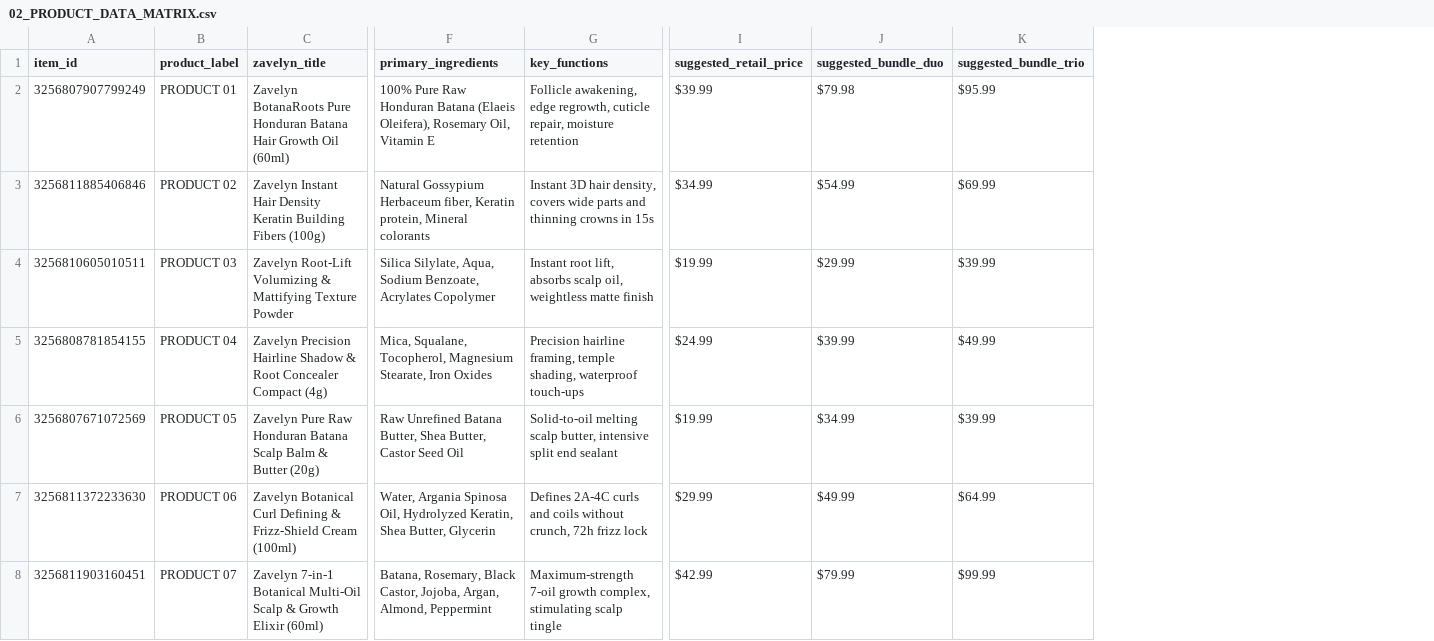
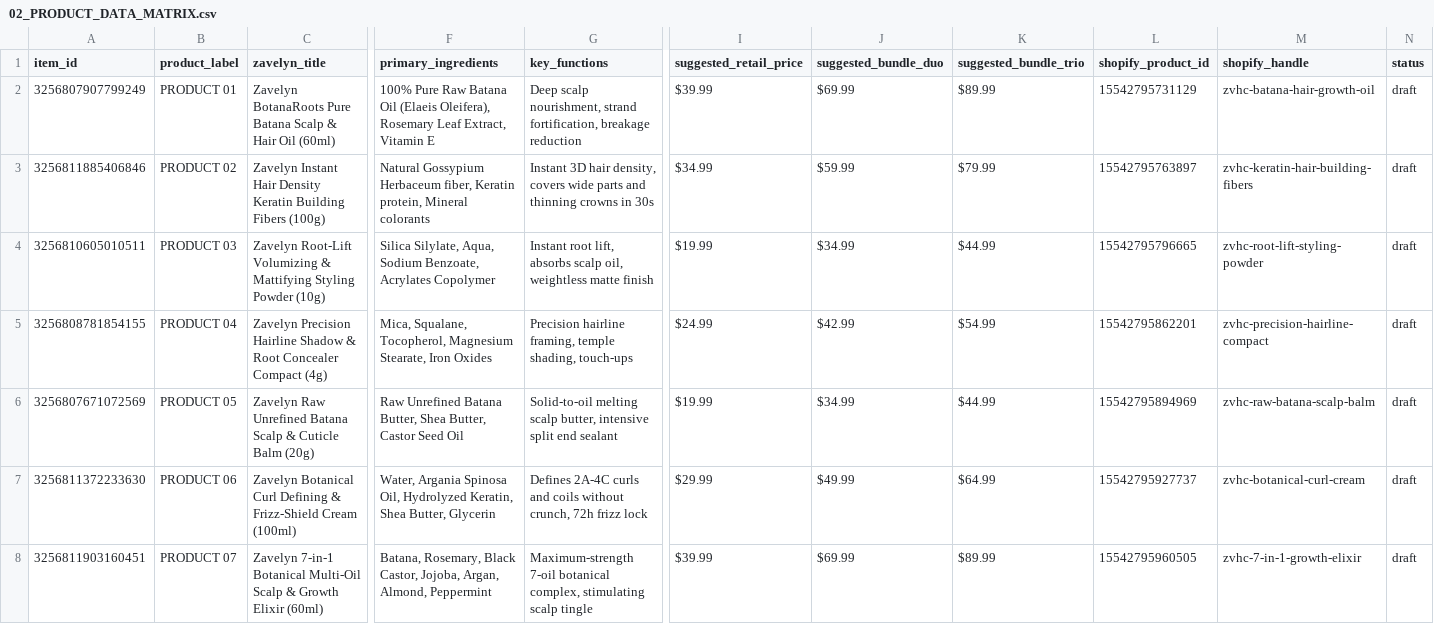
Before and after one commit to DarkTutemi/clone-shopify, a CSV file: docs/haircare/aliexpress_import/02_PRODUCT_DATA_MATRIX.csv, drawn as a sheet; only a part is shown, gaps mark what is left out; the diff names each change by its address in the sheet, - before the commit and + after, or states it on an @@ line.

Commit message:
fix(zvhc): resolve audit P0 items - route classification, sanitize claims, fix bundle math, add index.json, create 7 draft products, and build 7 templates

```diff
--- a/docs/haircare/aliexpress_import/02_PRODUCT_DATA_MATRIX.csv
+++ b/docs/haircare/aliexpress_import/02_PRODUCT_DATA_MATRIX.csv
+column L (shopify_product_id), rows 2-8: 15542795731129 | 15542795763897 | 15542795796665 | 15542795862201 | 15542795894969 | 15542795927737 | 15542795960505
+column M (shopify_handle), rows 2-8: zvhc-batana-hair-growth-oil | zvhc-keratin-hair-building-fibers | zvhc-root-lift-styling-powder | zvhc-precision-hairline-compact | zvhc-raw-batana-scalp-balm | zvhc-botanical-curl-cream | zvhc-7-in-1-growth-elixir
+column N (status), rows 2-8: all draft
-C2 (zavelyn_title): …BotanaRoots Pure Honduran Batana Hair Growth Oil (60ml)
+C2 (zavelyn_title): …BotanaRoots Pure Batana Scalp & Hair Oil (60ml)
-F2 (primary_ingredients): …Pure Raw Honduran Batana (Elaeis Oleifera), Rosemary Oil, Vitamin E
+F2 (primary_ingredients): …Pure Raw Batana Oil (Elaeis Oleifera), Rosemary Leaf Extract, Vitamin E
-G2 (key_functions): Follicle awakening, edge regrowth, cuticle repair, moisture retention
+G2 (key_functions): Deep scalp nourishment, strand fortification, breakage reduction
-J2 (suggested_bundle_duo): $79.98
+J2 (suggested_bundle_duo): $69.99
-K2 (suggested_bundle_trio): $95.99
+K2 (suggested_bundle_trio): $89.99
-G3 (key_functions): …crowns in 15s
+G3 (key_functions): …crowns in 30s
-J3 (suggested_bundle_duo): $54.99
+J3 (suggested_bundle_duo): $59.99
-K3 (suggested_bundle_trio): $69.99
+K3 (suggested_bundle_trio): $79.99
-C4 (zavelyn_title): …& Mattifying Texture Powder
+C4 (zavelyn_title): …& Mattifying Styling Powder (10g)
-J4 (suggested_bundle_duo): $29.99
+J4 (suggested_bundle_duo): $34.99
-K4 (suggested_bundle_trio): $39.99
+K4 (suggested_bundle_trio): $44.99
-G5 (key_functions): …temple shading, waterproof touch-ups
+G5 (key_functions): …temple shading, touch-ups
-J5 (suggested_bundle_duo): $39.99
+J5 (suggested_bundle_duo): $42.99
-K5 (suggested_bundle_trio): $49.99
+K5 (suggested_bundle_trio): $54.99
-C6 (zavelyn_title): Zavelyn Pure Raw Honduran Batana Scalp Balm & Butter (20g)
+C6 (zavelyn_title): Zavelyn Raw Unrefined Batana Scalp & Cuticle Balm (20g)
-K6 (suggested_bundle_trio): $39.99
+K6 (suggested_bundle_trio): $44.99
-G8 (key_functions): Maximum-strength 7-oil growth complex, stimulating…
+G8 (key_functions): Maximum-strength 7-oil botanical complex, stimulating…
-I8 (suggested_retail_price): $42.99
+I8 (suggested_retail_price): $39.99
-J8 (suggested_bundle_duo): $79.99
+J8 (suggested_bundle_duo): $69.99
-K8 (suggested_bundle_trio): $99.99
+K8 (suggested_bundle_trio): $89.99
```
Also changed, not shown: 27 other files.
